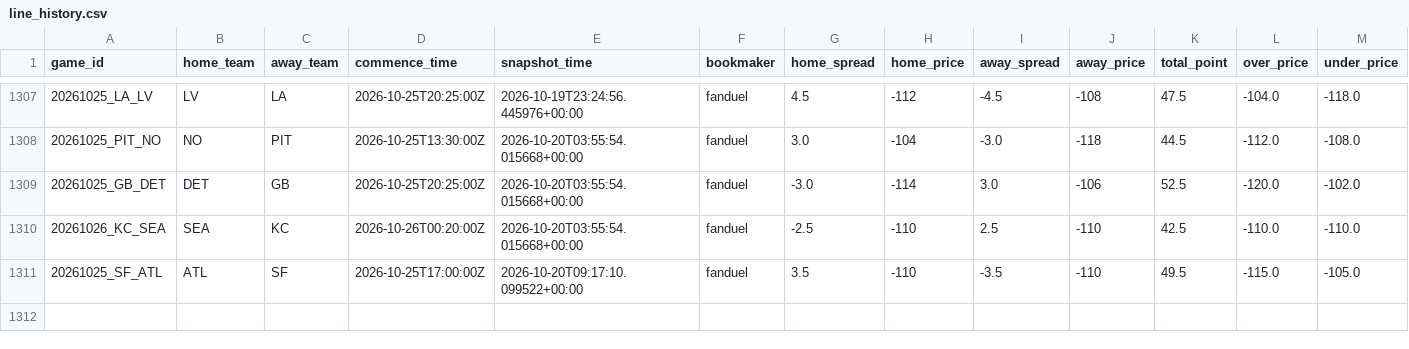
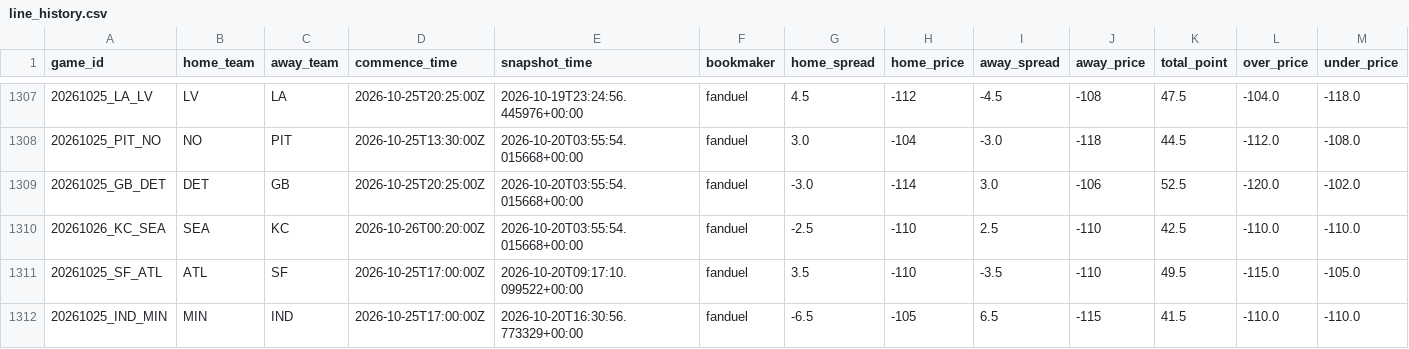
Before and after one commit to stevendemelo91-hub/nfl-slate, a CSV file: line_history.csv, drawn as a sheet; only a part is shown, gaps mark what is left out.

```diff
--- a/line_history.csv
+++ b/line_history.csv
@@ -1311 +1311,2 @@ game_id,home_team,away_team,commence_time,snapshot_time,bookmaker,home_spread,ho
 20261025_SF_ATL,ATL,SF,2026-10-25T17:00:00Z,2026-10-20T09:17:10.099522+00:00,fanduel,3.5,-110,-3.5,-110,49.5,-115.0,-105.0
+20261025_IND_MIN,MIN,IND,2026-10-25T17:00:00Z,2026-10-20T16:30:56.773329+00:00,fanduel,-6.5,-105,6.5,-115,41.5,-110.0,-110.0
```
